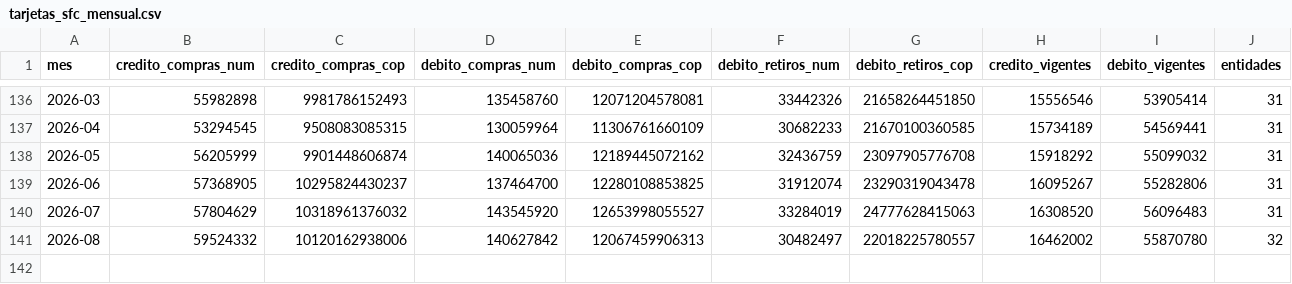
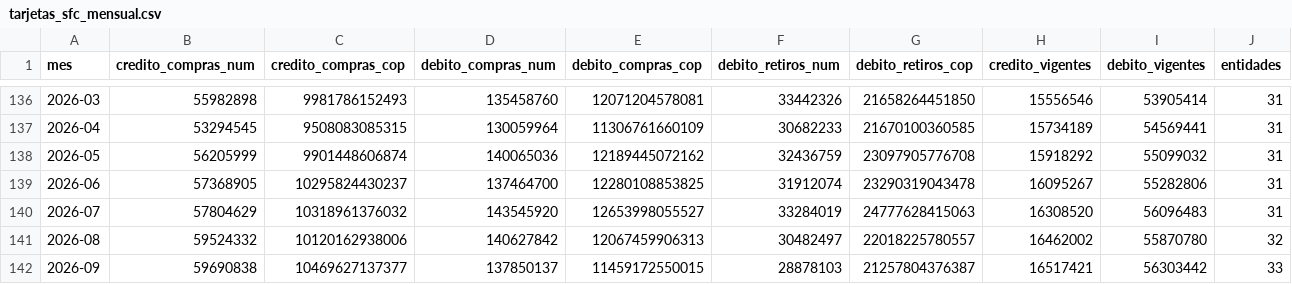
Before and after one commit to danielcastaed/breb-intelligence, a CSV file: data/tarjetas_sfc_mensual.csv, drawn as a sheet; only a part is shown, gaps mark what is left out.

```diff
--- a/data/tarjetas_sfc_mensual.csv
+++ b/data/tarjetas_sfc_mensual.csv
@@ -141 +141,2 @@ mes,credito_compras_num,credito_compras_cop,debito_compras_num,debito_compras_co
 2026-08,59524332,10120162938006,140627842,12067459906313,30482497,22018225780557,16462002,55870780,32
+2026-09,59690838,10469627137377,137850137,11459172550015,28878103,21257804376387,16517421,56303442,33
```
Also changed, not shown: data/breb_diario_mol.csv, data/breb_dice_composicion.csv, 8 other files.
